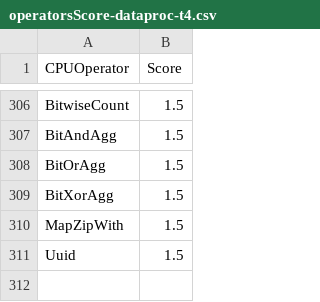
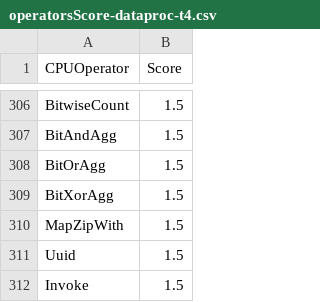
Before and after one commit to NVIDIA/spark-rapids-tools, a CSV file: core/src/main/resources/operatorsScore-dataproc-t4.csv, drawn as a sheet; only a part is shown, gaps mark what is left out; the diff names each change by its address in the sheet, - before the commit and + after, or states it on an @@ line.

Commit message:
Add Invoke to the supportedExprs in core-tools
Signed-off-by: Ahmed Hussein (amahussein) <a@ahussein.me>

Fixes #1876

- Adds `Invoke` to the list of supported-exprs in the core module.
- there is no way to test the behavior on databricks since tools cannot
  run on spark-4.0 yet. Filed separate issue to keep track of that.

```diff
--- a/core/src/main/resources/operatorsScore-dataproc-t4.csv
+++ b/core/src/main/resources/operatorsScore-dataproc-t4.csv
+row 312: Invoke | 1.5
```
Also changed, not shown: core/src/main/resources/operatorsScore-emr-t4.csv, core/src/main/resources/operatorsScore-onprem-a100.csv, 6 other files.
